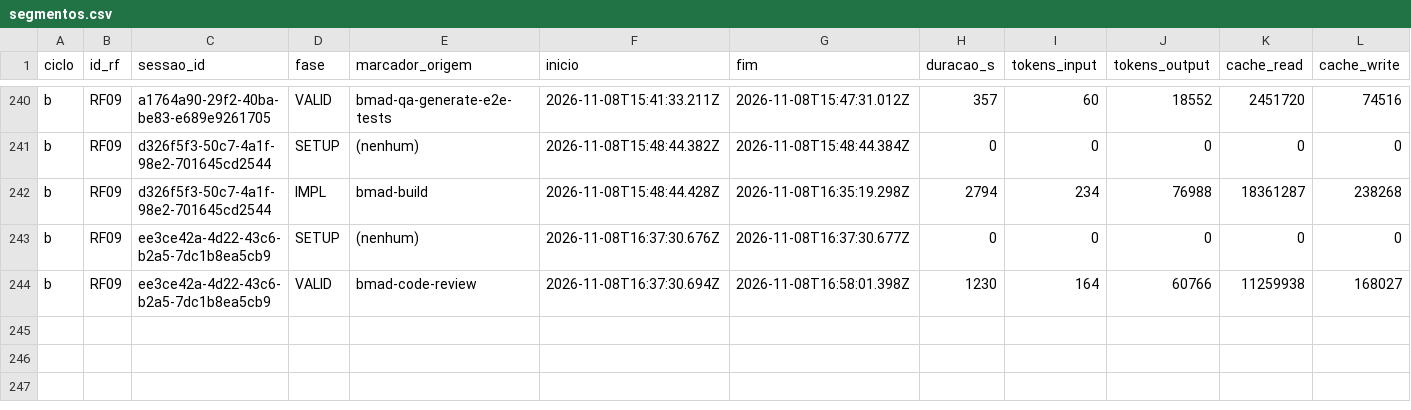
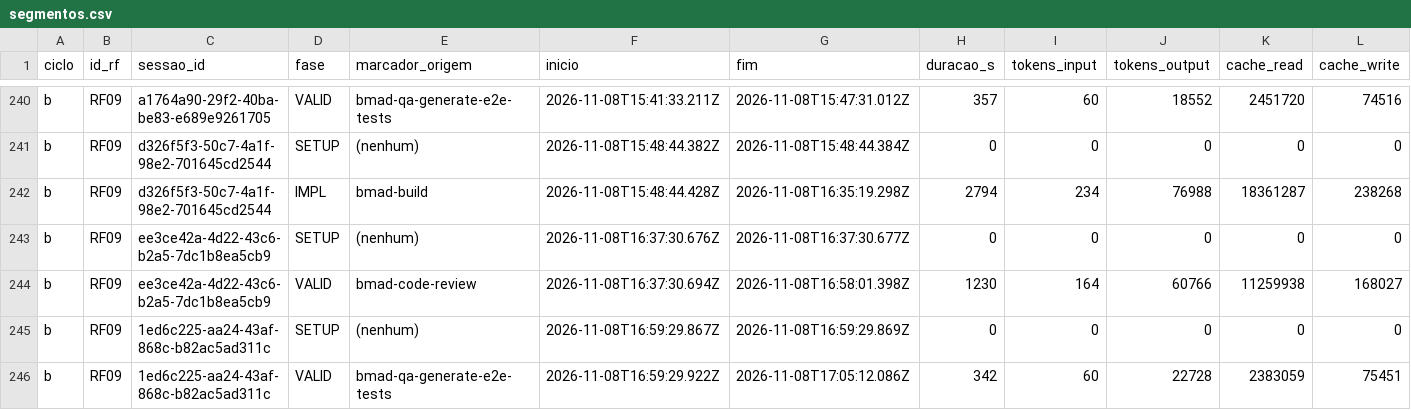
Before and after one commit to WagnerofDuarte/cerne-avaliacao, a CSV file: dados/cicloB/segmentos.csv, drawn as a sheet; only a part is shown, gaps mark what is left out; rows hold the shown columns only; the diff names each change by its address in the sheet, - before the commit and + after, or states it on an @@ line.

Commit message:
Dados ciclo B: RF09, bmad-qa-generate-e2e-tests story 8.5

```diff
--- a/dados/cicloB/segmentos.csv
+++ b/dados/cicloB/segmentos.csv
+row 245: b | RF09 | 1ed6c225-aa24-43af-868c-b82ac5ad311c | SETUP | (nenhum) | 2026-11-08T16:59:29.867Z | 2026-11-08T16:59:29.869Z | 0 | 0 | 0 | 0 | 0
+row 246: b | RF09 | 1ed6c225-aa24-43af-868c-b82ac5ad311c | VALID | bmad-qa-generate-e2e-tests | 2026-11-08T16:59:29.922Z | 2026-11-08T17:05:12.086Z | 342 | 60 | 22728 | 2383059 | 75451
```
Also changed, not shown: dados/cicloB/sessoes.csv, 1 other file.
